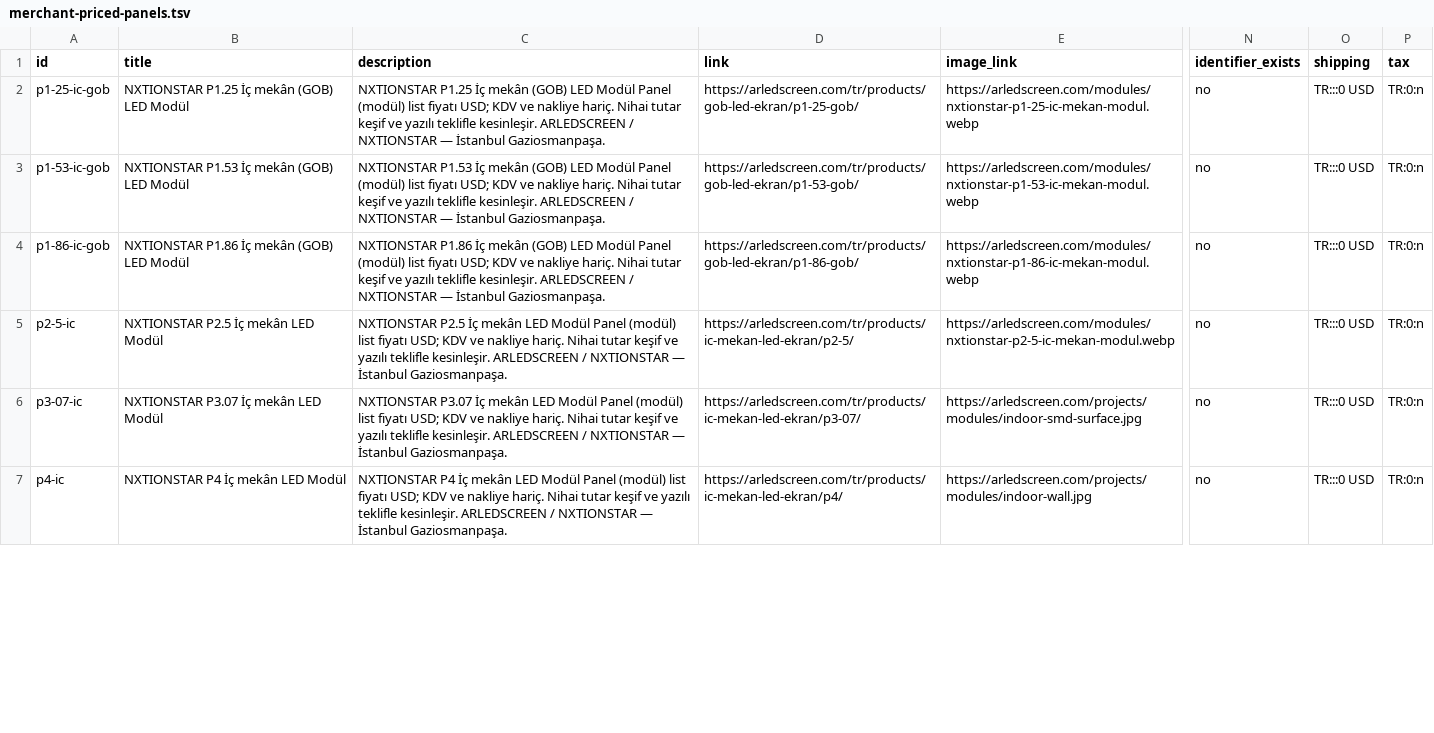
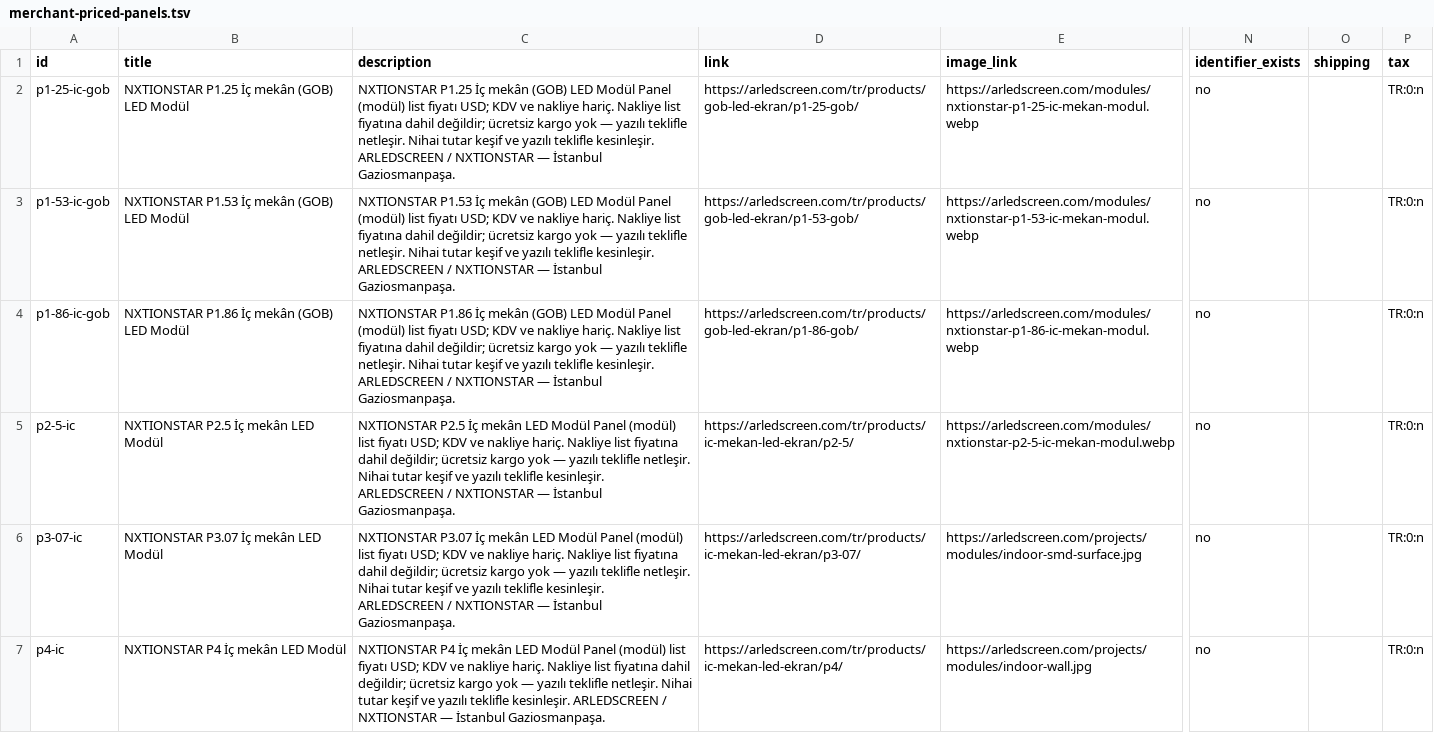
Before and after one commit to bzkrtaras-hue/arledscreen, a TSV file: public/feeds/merchant-priced-panels.tsv, drawn as a sheet; only a part is shown, gaps mark what is left out; the diff covers the shown part only; the diff names each change by its address in the sheet, - before the commit and + after, or states it on an @@ line.

```diff
--- a/public/feeds/merchant-priced-panels.tsv
+++ b/public/feeds/merchant-priced-panels.tsv
-C2 (description): …nakliye hariç. Nihai tutar…
+C2 (description): …nakliye hariç. Nakliye list fiyatına dahil değildir; ücretsiz kargo yok — yazılı teklifle netleşir. Nihai tutar…
-O2:O7 (shipping): TR:::0 USD
+O2:O7 (shipping): (empty)
-C3 (description): …nakliye hariç. Nihai tutar…
+C3 (description): …nakliye hariç. Nakliye list fiyatına dahil değildir; ücretsiz kargo yok — yazılı teklifle netleşir. Nihai tutar…
-C4 (description): …nakliye hariç. Nihai tutar…
+C4 (description): …nakliye hariç. Nakliye list fiyatına dahil değildir; ücretsiz kargo yok — yazılı teklifle netleşir. Nihai tutar…
-C5 (description): …nakliye hariç. Nihai tutar…
+C5 (description): …nakliye hariç. Nakliye list fiyatına dahil değildir; ücretsiz kargo yok — yazılı teklifle netleşir. Nihai tutar…
-C6 (description): …nakliye hariç. Nihai tutar…
+C6 (description): …nakliye hariç. Nakliye list fiyatına dahil değildir; ücretsiz kargo yok — yazılı teklifle netleşir. Nihai tutar…
-C7 (description): …nakliye hariç. Nihai tutar…
+C7 (description): …nakliye hariç. Nakliye list fiyatına dahil değildir; ücretsiz kargo yok — yazılı teklifle netleşir. Nihai tutar…
```
Also changed, not shown: 12 edited cells elsewhere in this file, 15 other files.
